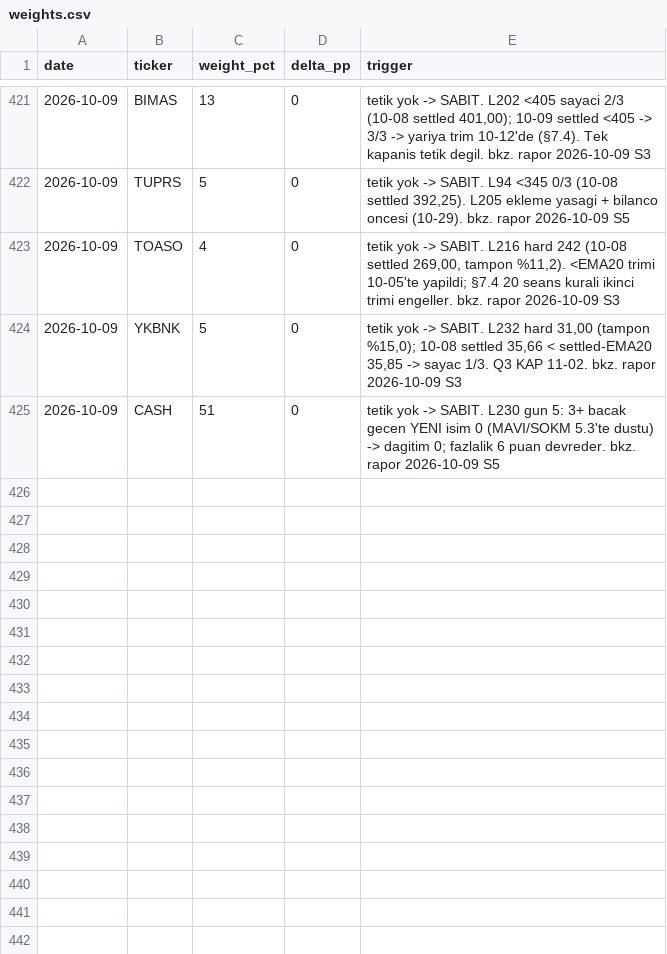
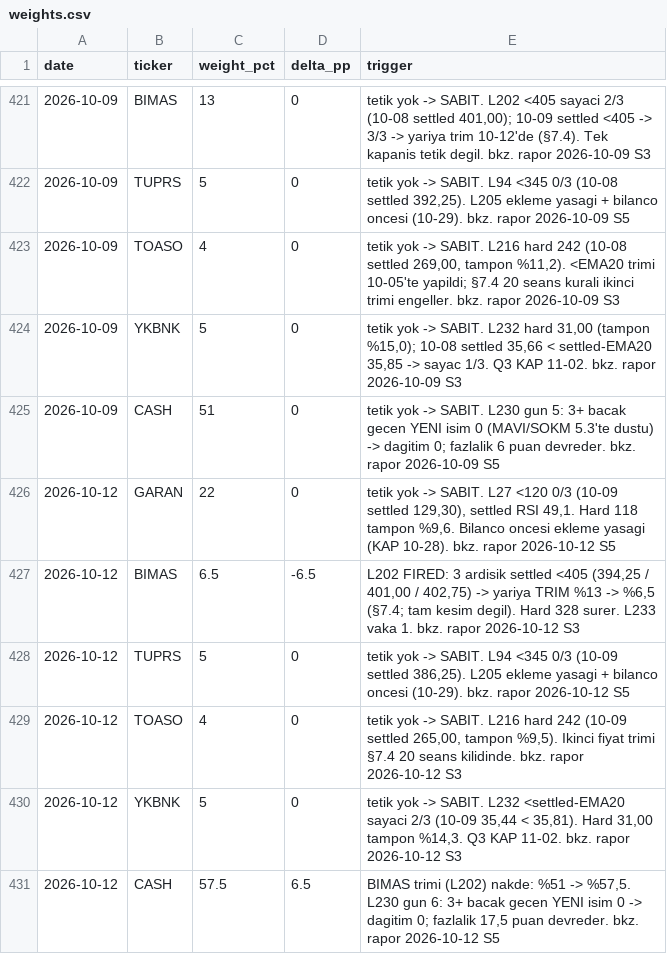
Before and after one commit to mehmedalipazar/finance-agent-v2, a CSV file: data/weights.csv, drawn as a sheet; only a part is shown, gaps mark what is left out; the diff names each change by its address in the sheet, - before the commit and + after, or states it on an @@ line.

```diff
--- a/data/weights.csv
+++ b/data/weights.csv
+row 426: 2026-10-12 | GARAN | 22 | 0 | tetik yok -> SABIT. L27 <120 0/3 (10-09 settled 129,30), settled RSI 49,1. Hard 118 tampon %9,6. Bilanco oncesi ekleme yasagi (KAP 10-28). bkz. rapor 2026-10-12 S5
+row 427: 2026-10-12 | BIMAS | 6.5 | -6.5 | L202 FIRED: 3 ardisik settled <405 (394,25 / 401,00 / 402,75) -> yariya TRIM %13 -> %6,5 (§7.4; tam kesim degil). Hard 328 surer. L233 vaka 1. bkz. rapor 2026-10-12 S3
+row 428: 2026-10-12 | TUPRS | 5 | 0 | tetik yok -> SABIT. L94 <345 0/3 (10-09 settled 386,25). L205 ekleme yasagi + bilanco oncesi (10-29). bkz. rapor 2026-10-12 S5
+row 429: 2026-10-12 | TOASO | 4 | 0 | tetik yok -> SABIT. L216 hard 242 (10-09 settled 265,00, tampon %9,5). Ikinci fiyat trimi §7.4 20 seans kilidinde. bkz. rapor 2026-10-12 S3
+row 430: 2026-10-12 | YKBNK | 5 | 0 | tetik yok -> SABIT. L232 <settled-EMA20 sayaci 2/3 (10-09 35,44 < 35,81). Hard 31,00 tampon %14,3. Q3 KAP 11-02. bkz. rapor 2026-10-12 S3
+row 431: 2026-10-12 | CASH | 57.5 | 6.5 | BIMAS trimi (L202) nakde: %51 -> %57,5. L230 gun 6: 3+ bacak gecen YENI isim 0 -> dagitim 0; fazlalik 17,5 puan devreder. bkz. rapor 2026-10-12 S5
```
Also changed, not shown: data/positions.csv, data/prices.csv, 2 other files.
